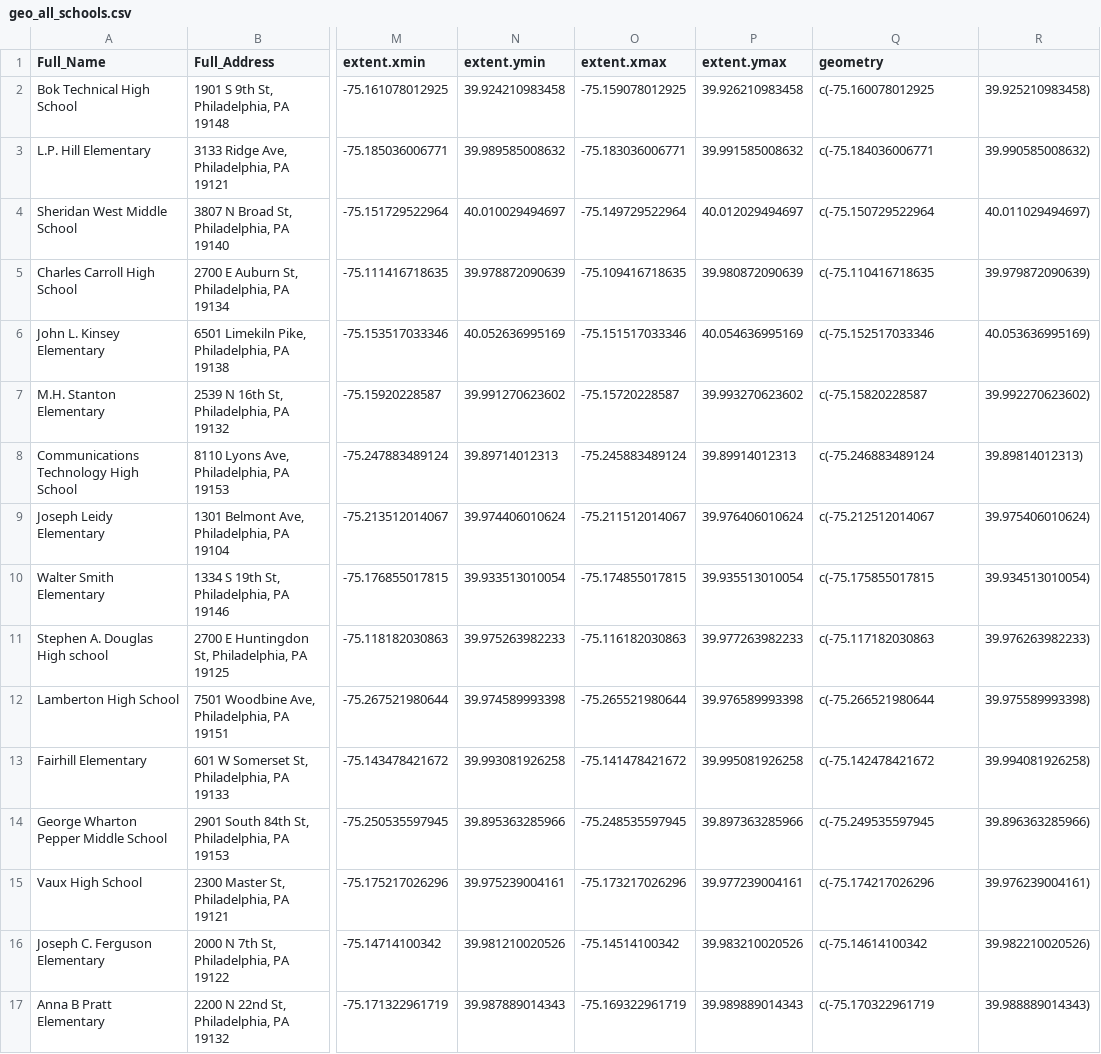
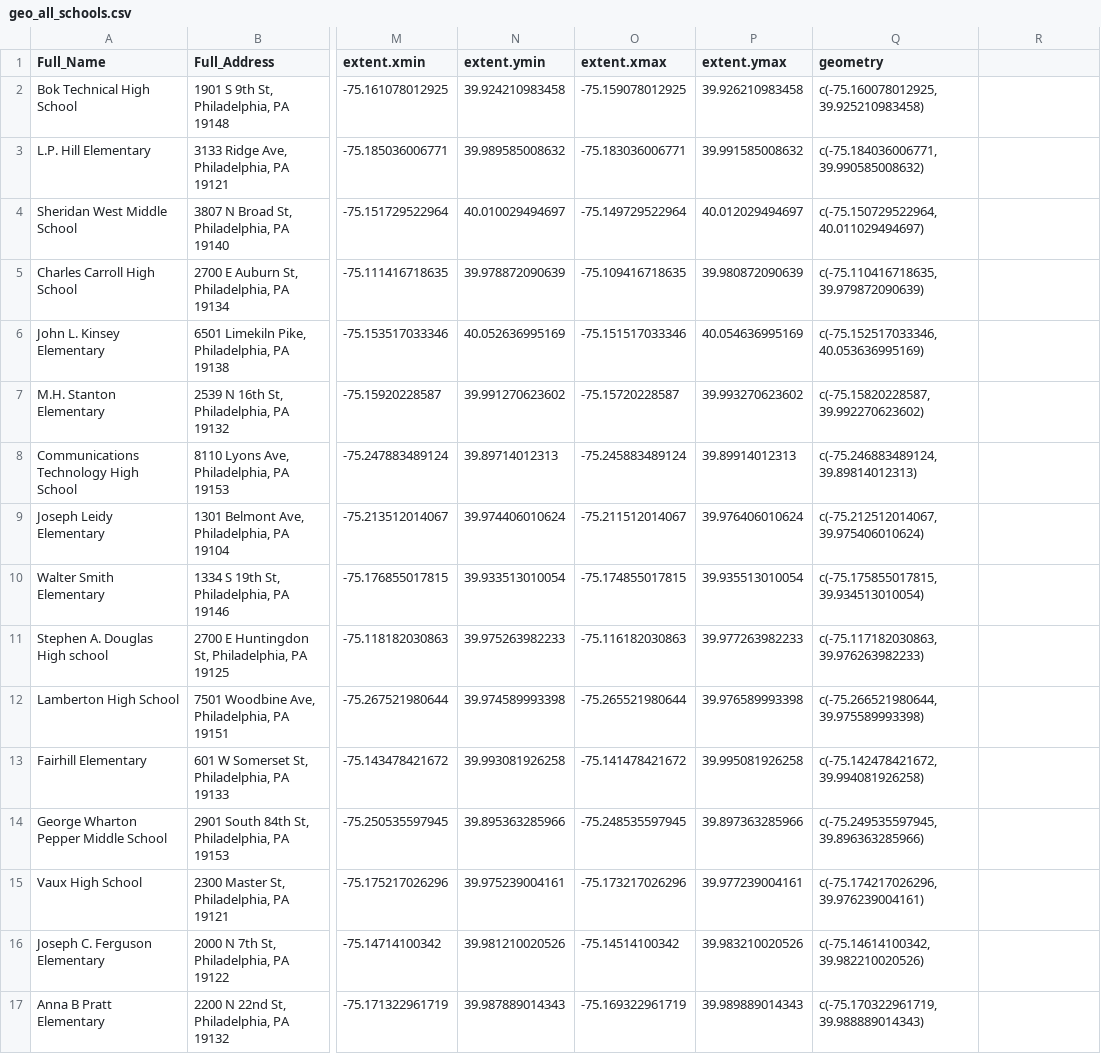
Before and after one commit to juliechristiedata/MindSite_SchoolClosing, a CSV file: data/geo_all_schools.csv, drawn as a sheet; only a part is shown, gaps mark what is left out; the diff covers the shown part only; the diff names each change by its address in the sheet, - before the commit and + after, or states it on an @@ line.

```diff
--- a/data/geo_all_schools.csv
+++ b/data/geo_all_schools.csv
-Q2 (geometry): c(-75.160078012925
+Q2 (geometry): c(-75.160078012925, 39.925210983458)
-R2: 39.925210983458)
+R2: (empty)
-Q3 (geometry): c(-75.184036006771
+Q3 (geometry): c(-75.184036006771, 39.990585008632)
-R3: 39.990585008632)
+R3: (empty)
-Q4 (geometry): c(-75.150729522964
+Q4 (geometry): c(-75.150729522964, 40.011029494697)
-R4: 40.011029494697)
+R4: (empty)
-Q5 (geometry): c(-75.110416718635
+Q5 (geometry): c(-75.110416718635, 39.979872090639)
-R5: 39.979872090639)
+R5: (empty)
-Q6 (geometry): c(-75.152517033346
+Q6 (geometry): c(-75.152517033346, 40.053636995169)
-R6: 40.053636995169)
+R6: (empty)
-Q7 (geometry): c(-75.15820228587
+Q7 (geometry): c(-75.15820228587, 39.992270623602)
-R7: 39.992270623602)
+R7: (empty)
-Q8 (geometry): c(-75.246883489124
+Q8 (geometry): c(-75.246883489124, 39.89814012313)
-R8: 39.89814012313)
+R8: (empty)
-Q9 (geometry): c(-75.212512014067
+Q9 (geometry): c(-75.212512014067, 39.975406010624)
-R9: 39.975406010624)
+R9: (empty)
-Q10 (geometry): c(-75.175855017815
+Q10 (geometry): c(-75.175855017815, 39.934513010054)
-R10: 39.934513010054)
+R10: (empty)
-Q11 (geometry): c(-75.117182030863
+Q11 (geometry): c(-75.117182030863, 39.976263982233)
-R11: 39.976263982233)
+R11: (empty)
-Q12 (geometry): c(-75.266521980644
+Q12 (geometry): c(-75.266521980644, 39.975589993398)
-R12: 39.975589993398)
+R12: (empty)
-Q13 (geometry): c(-75.142478421672
+Q13 (geometry): c(-75.142478421672, 39.994081926258)
-R13: 39.994081926258)
+R13: (empty)
-Q14 (geometry): c(-75.249535597945
+Q14 (geometry): c(-75.249535597945, 39.896363285966)
-R14: 39.896363285966)
+R14: (empty)
-Q15 (geometry): c(-75.174217026296
+Q15 (geometry): c(-75.174217026296, 39.976239004161)
-R15: 39.976239004161)
+R15: (empty)
-Q16 (geometry): c(-75.14614100342
+Q16 (geometry): c(-75.14614100342, 39.982210020526)
-R16: 39.982210020526)
+R16: (empty)
-Q17 (geometry): c(-75.170322961719
+Q17 (geometry): c(-75.170322961719, 39.988889014343)
-R17: 39.988889014343)
+R17: (empty)
```
Also changed, not shown: 28 edited cells elsewhere in this file, data/calculated_schools.csv, 1 other file.
